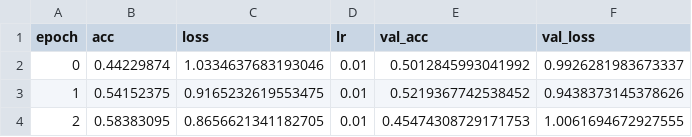
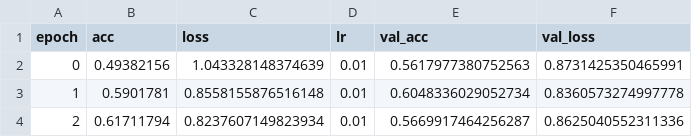
Before and after one commit to germz01/twitter_sentiment_analysis, a CSV file: results/classification_report_cnn_training_A_G.csv, drawn as a sheet.

Commit message:
Updated cnn classification script

```diff
--- a/results/classification_report_cnn_training_A_G.csv
+++ b/results/classification_report_cnn_training_A_G.csv
@@ -1,4 +1,4 @@
 epoch,acc,loss,lr,val_acc,val_loss
-0,0.44229874,1.0334637683193046,0.01,0.5012845993041992,0.9926281983673337
-1,0.54152375,0.9165232619553475,0.01,0.5219367742538452,0.9438373145378626
-2,0.58383095,0.8656621341182705,0.01,0.45474308729171753,1.0061694672927555
+0,0.49382156,1.043328148374639,0.01,0.5617977380752563,0.8731425350465991
+1,0.5901781,0.8558155876516148,0.01,0.6048336029052734,0.8360573274997778
+2,0.61711794,0.8237607149823934,0.01,0.5669917464256287,0.8625040552311336
```
Also changed, not shown: 26 other files.
